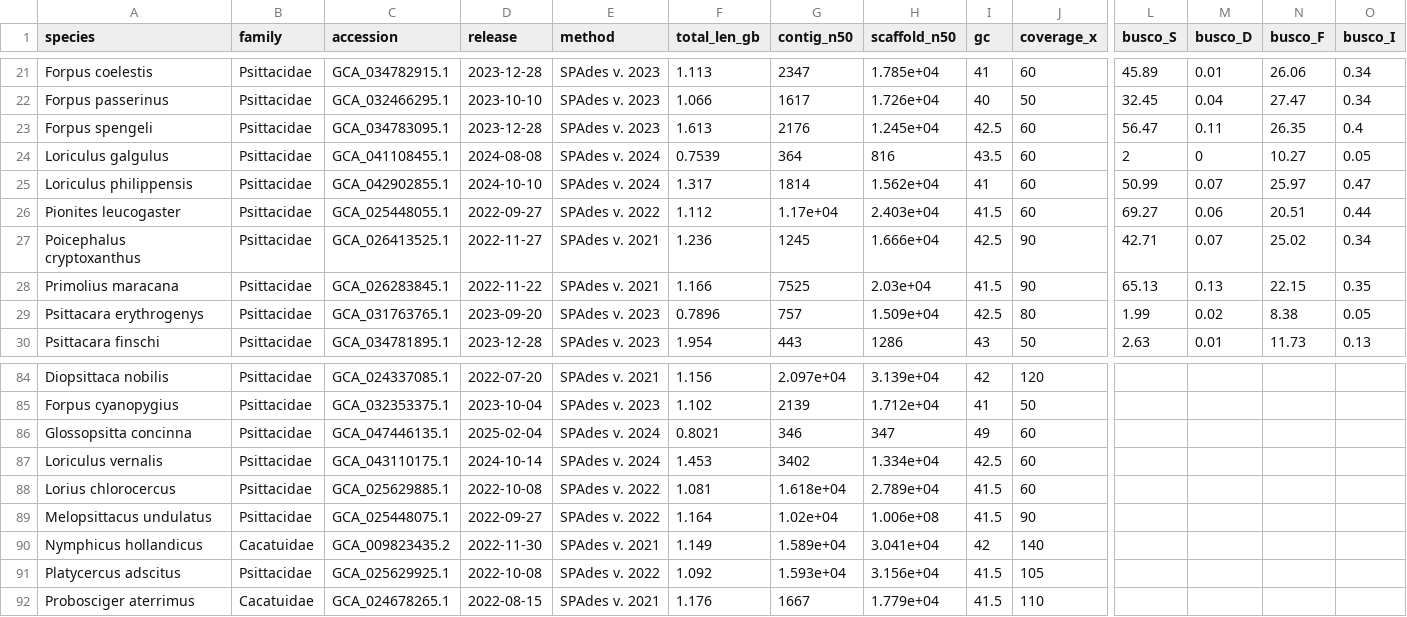
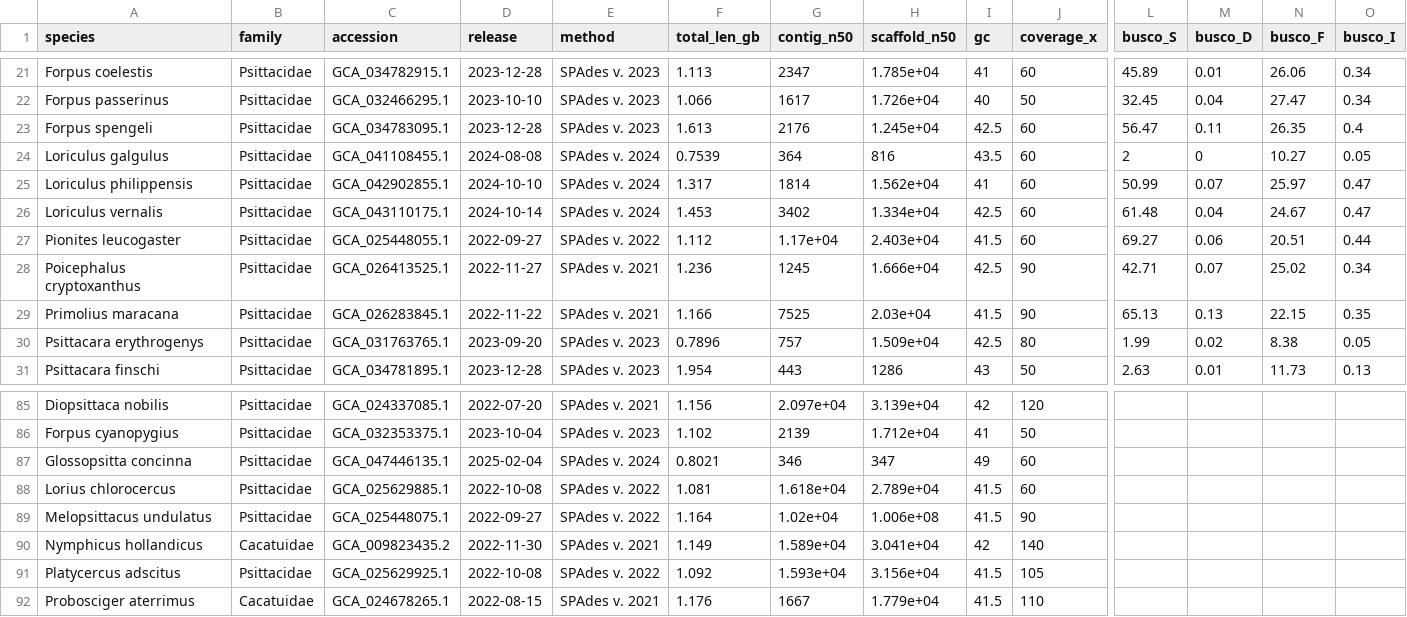
Before and after one commit to redkk123/Parrots, a TSV file: results/phase1_audit/audit_table.tsv, drawn as a sheet; only a part is shown, gaps mark what is left out; removed rows and columns are numbered as before the commit, all else as after; rows hold the shown columns only; the diff names each change by its address in the sheet, - before the commit and + after, or states it on an @@ line.

```diff
--- a/results/phase1_audit/audit_table.tsv
+++ b/results/phase1_audit/audit_table.tsv
+row 26: Loriculus vernalis | Psittacidae | GCA_043110175.1 | 2024-10-14 | SPAdes v. 2024 | 1.453 | 3402 | 1.334e+04 | 42.5 | 60 | 61.48 | 0.04 | 24.67 | 0.47
-row 87: Loriculus vernalis | Psittacidae | GCA_043110175.1 | 2024-10-14 | SPAdes v. 2024 | 1.453 | 3402 | 1.334e+04 | 42.5 | 60
```
Also changed, not shown: 4 other files.
